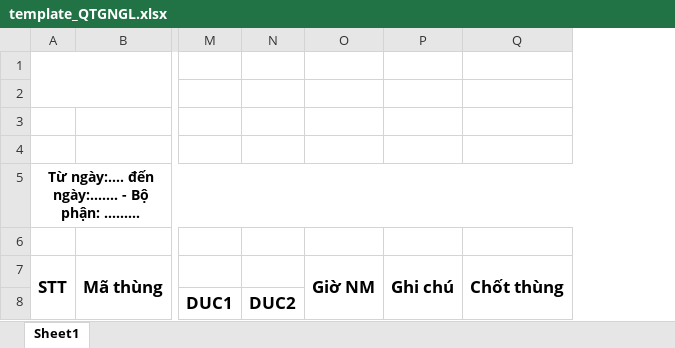
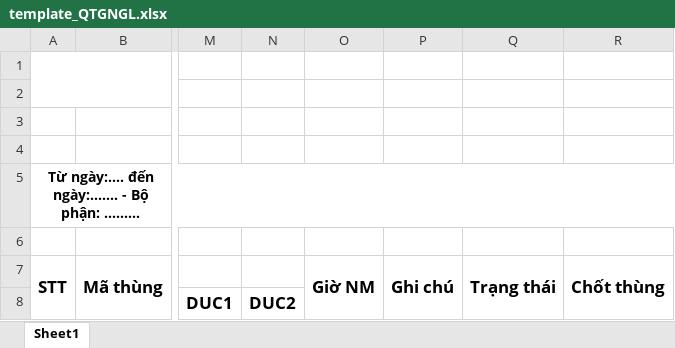
Before and after one commit to nvp98/DATAPRODUCT, an Excel workbook: Data_Product/App_Data/template_QTGNGL.xlsx, sheet Sheet1, drawn as a sheet; only a part is shown, gaps mark what is left out; values as stored, in another font and other column widths than the file's, no borders; charts and pictures not drawn; the diff names each change by its address in the sheet, - before the commit and + after, or states it on an @@ line.

```diff
--- a/Data_Product/App_Data/template_QTGNGL.xlsx (sheet Sheet1)
+++ b/Data_Product/App_Data/template_QTGNGL.xlsx (sheet Sheet1)
+column Q, row 7: Trạng thái
```
Also changed, not shown: 4 other files.
